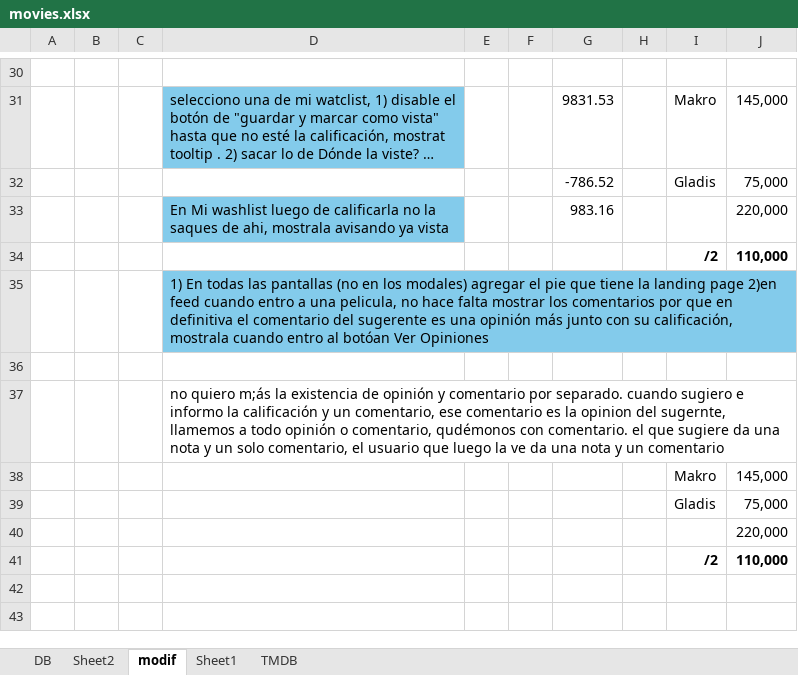
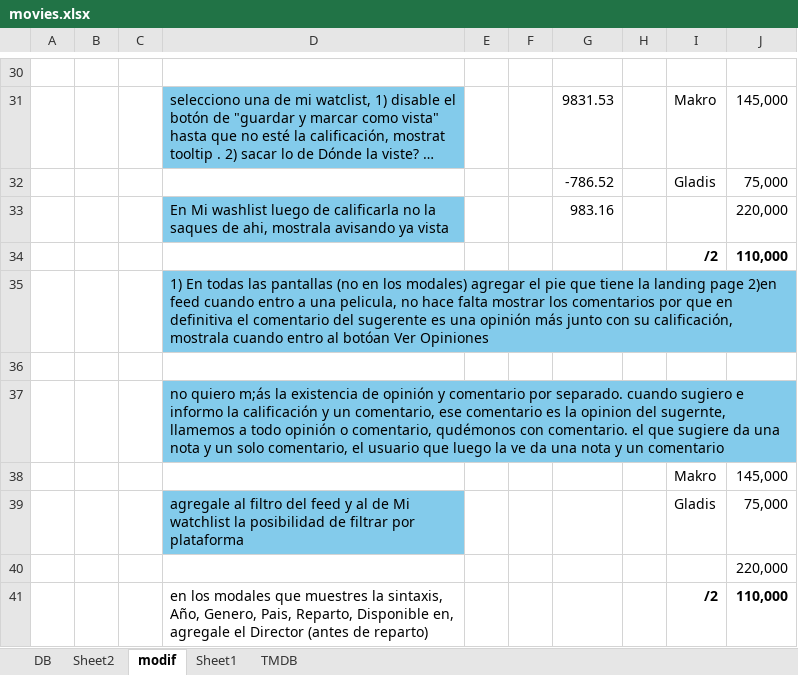
Before and after one commit to rleyrodiaz/movies-app, an Excel workbook: movies.xlsx, sheet modif, drawn as a sheet; only a part is shown, gaps mark what is left out; long unchanged cells end in …; values as stored, in another font and other column widths than the file's, no borders; the diff names each change by its address in the sheet, - before the commit and + after, or states it on an @@ line.

Commit message:
modifenopiniones1

```diff
--- a/movies.xlsx (sheet modif)
+++ b/movies.xlsx (sheet modif)
-D37 fill: none
+D37 fill: #83CBEB
-D39: (empty)
+D39: agregale al filtro del feed y al de Mi watchlist la posibilidad de filtrar por plataforma
-D39 fill: none
+D39 fill: #83CBEB
-D41: (empty)
+D41: en los modales que muestres la sintaxis, Año, Genero, Pais, Reparto, Disponible en, agregale el Director (antes de reparto)
```
Also changed, not shown: 6 other files.
